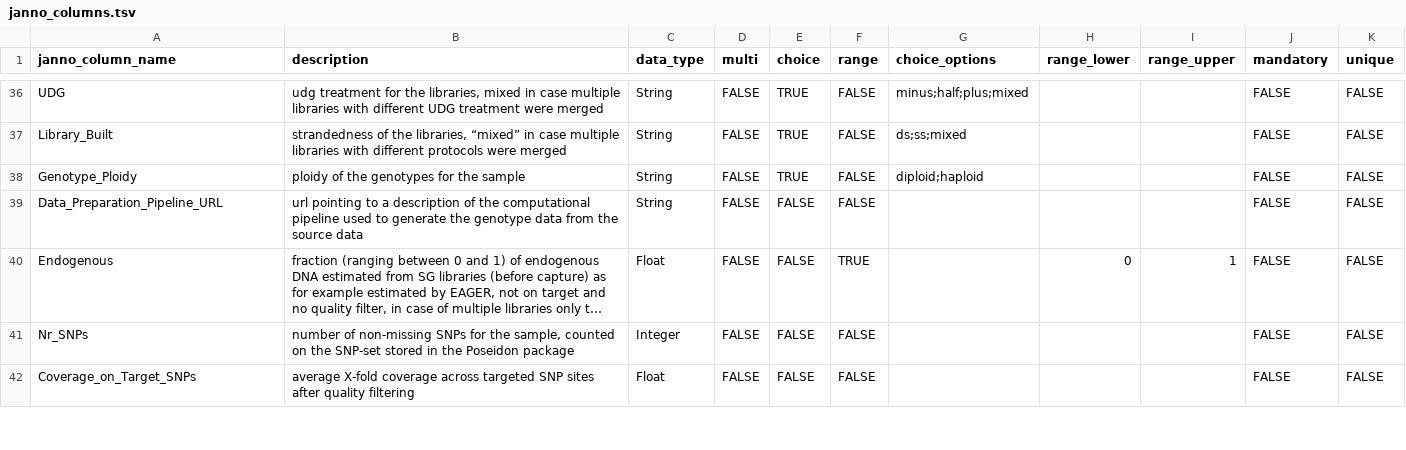
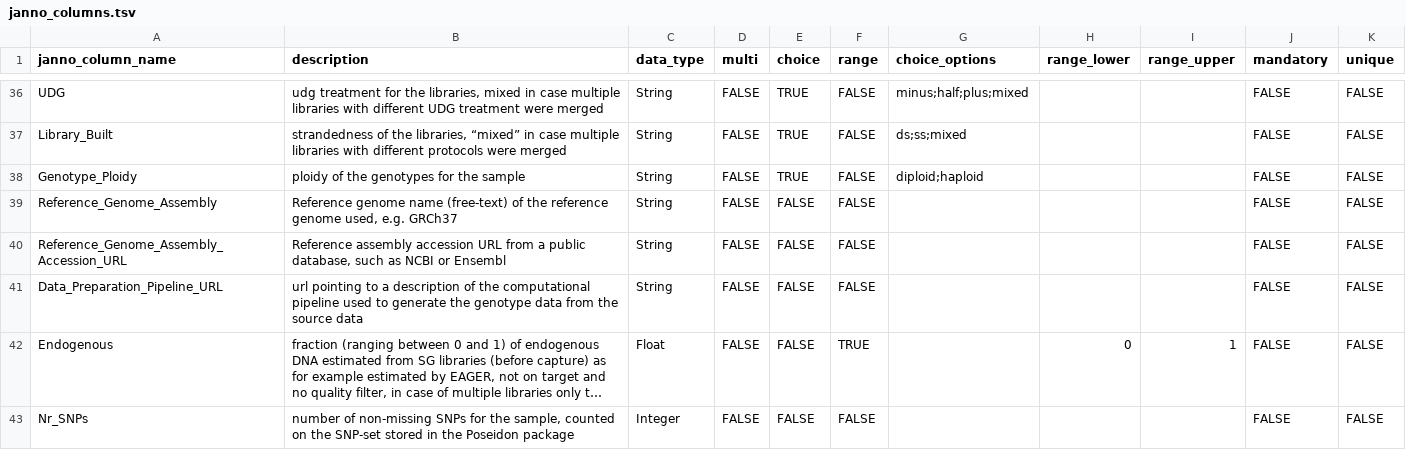
Before and after one commit to poseidon-framework/poseidon-schema, a TSV file: janno_columns.tsv, drawn as a sheet; only a part is shown, gaps mark what is left out; the shorter side is filled out with more unchanged rows; long unchanged cells end in ….

Commit message:
added reference genome columns

```diff
--- a/janno_columns.tsv
+++ b/janno_columns.tsv
@@ -38,2 +38,4 @@ Library_Built	strandedness of the libraries, “mixed” in case multiple librar
 Genotype_Ploidy	ploidy of the genotypes for the sample	String	FALSE	TRUE	FALSE	diploid;haploid			FALSE	FALSE
+Reference_Genome_Assembly	Reference genome name (free-text) of the reference genome used, e.g. GRCh37	String	FALSE	FALSE	FALSE				FALSE	FALSE
+Reference_Genome_Assembly_Accession_URL	Reference assembly accession URL from a public database, such as NCBI or Ensembl	String	FALSE	FALSE	FALSE				FALSE	FALSE
 Data_Preparation_Pipeline_URL	url pointing to a description of the computational pipeline used to generate the genotype data from the source data	String	FALSE	FALSE	FALSE				FALSE	FALSE
```
